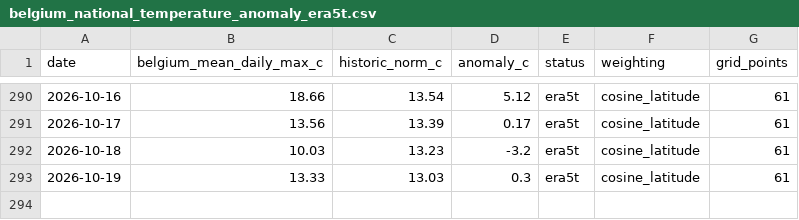
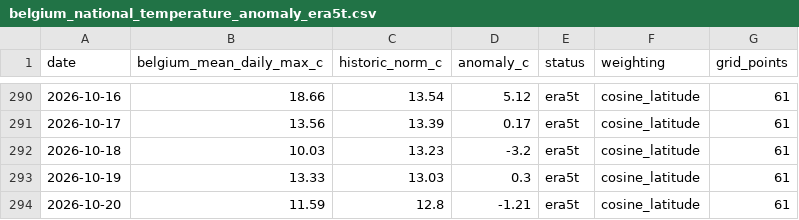
Before and after one commit to bartdeneveds-blip/belgium-national-temperature-monitor, a CSV file: data/belgium_national_temperature_anomaly_era5t.csv, drawn as a sheet; only a part is shown, gaps mark what is left out.

```diff
--- a/data/belgium_national_temperature_anomaly_era5t.csv
+++ b/data/belgium_national_temperature_anomaly_era5t.csv
@@ -293 +293,2 @@ date,belgium_mean_daily_max_c,historic_norm_c,anomaly_c,status,weighting,grid_po
 2026-10-19,13.33,13.03,0.3,era5t,cosine_latitude,61
+2026-10-20,11.59,12.8,-1.21,era5t,cosine_latitude,61
```
